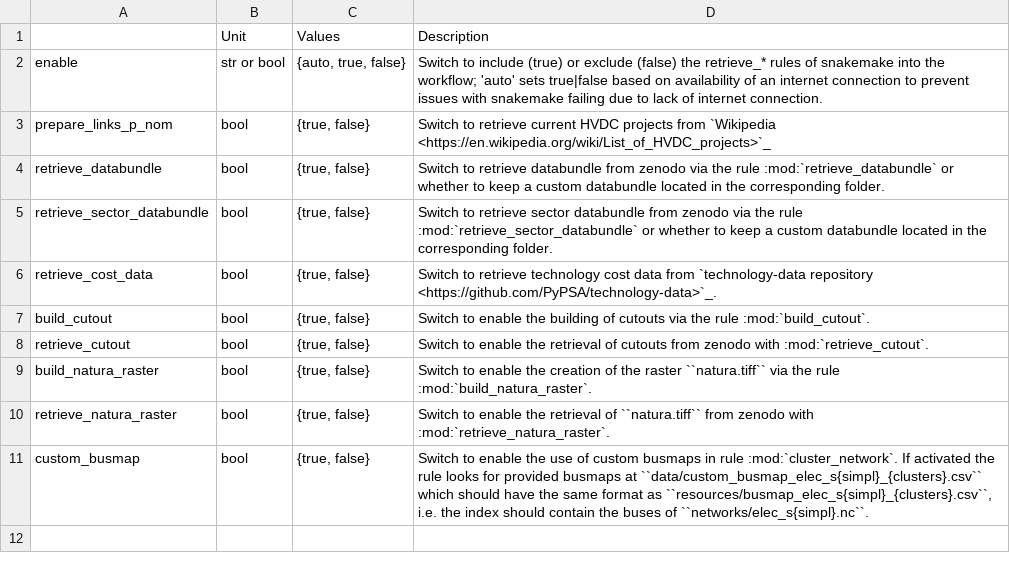
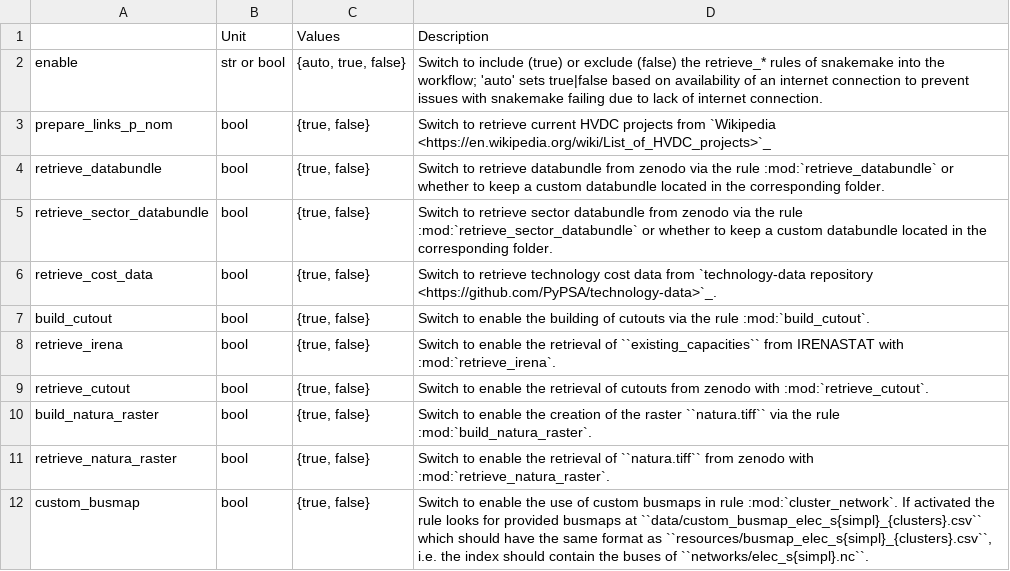
Before and after one commit to Luca2299/pypsa-eur, a CSV file: doc/configtables/enable.csv, drawn as a sheet.

Commit message:
Add rule to update IRENA data for existing infrastructure

```diff
--- a/doc/configtables/enable.csv
+++ b/doc/configtables/enable.csv
@@ -7,2 +7,3 @@ retrieve_cost_data,bool,"{true, false}","Switch to retrieve technology cost data
 build_cutout,bool,"{true, false}","Switch to enable the building of cutouts via the rule :mod:`build_cutout`."
+retrieve_irena,bool,"{true, false}",Switch to enable the retrieval of ``existing_capacities`` from IRENASTAT with :mod:`retrieve_irena`.
 retrieve_cutout,bool,"{true, false}","Switch to enable the retrieval of cutouts from zenodo with :mod:`retrieve_cutout`."
```
Also changed, not shown: 5 other files.
